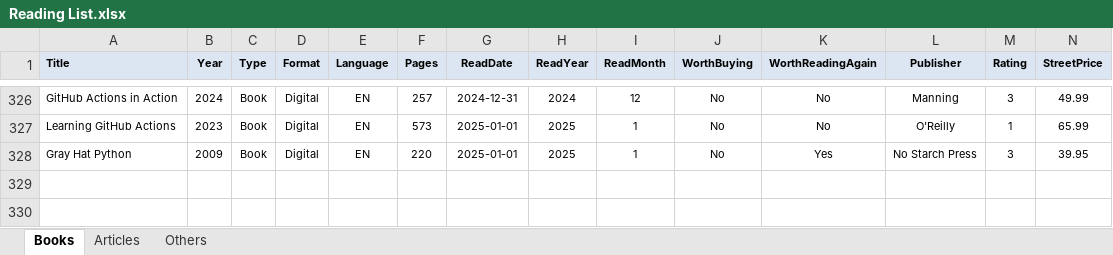
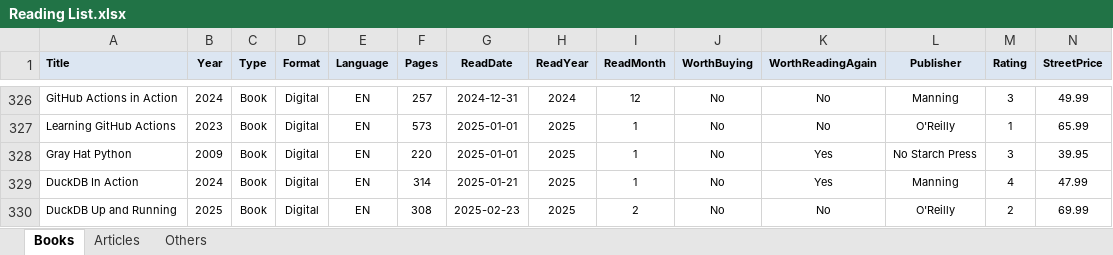
Before and after one commit to numbworks/nwreadinglist, an Excel workbook: data/Reading List.xlsx, sheet Books, drawn as a sheet; only a part is shown, gaps mark what is left out; values as stored, in another font and other column widths than the file's, no borders; rows hold the shown columns only; the diff names each change by its address in the sheet, - before the commit and + after, or states it on an @@ line.

Commit message:
#43 Reading List: updated to 2025-03-10.

```diff
--- a/data/Reading List.xlsx (sheet Books)
+++ b/data/Reading List.xlsx (sheet Books)
+row 329: DuckDB In Action | 2024 | Book | Digital | EN | 314 | 2025-01-21 | 2025 | 1 | No | Yes | Manning | 4 | 47.99
+row 330: DuckDB Up and Running | 2025 | Book | Digital | EN | 308 | 2025-02-23 | 2025 | 2 | No | No | O'Reilly | 2 | 69.99
```
Also changed, not shown: 1 other file.
